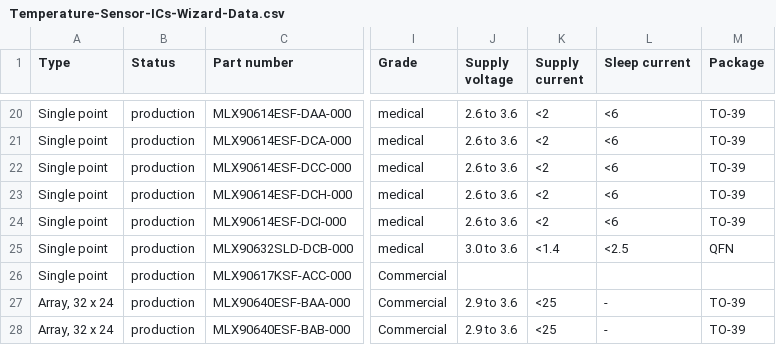
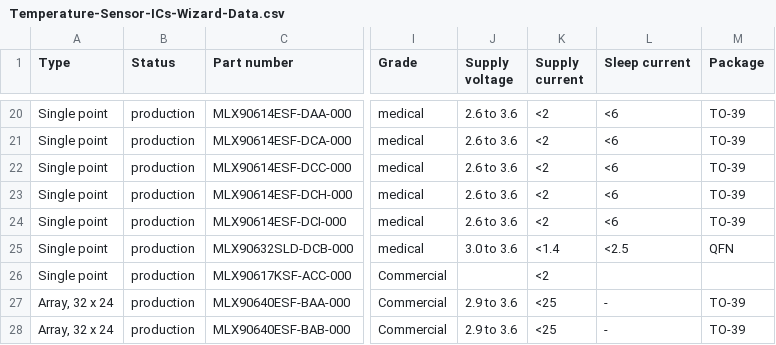
Before and after one commit to MelexisBC/Wizard--Temperature-Sensor-ICs-Data, a CSV file: Temperature-Sensor-ICs-Wizard-Data.csv, drawn as a sheet; only a part is shown, gaps mark what is left out; the diff names each change by its address in the sheet, - before the commit and + after, or states it on an @@ line.

Commit message:
Wizard - Temperature sensor ICs - Google sheet updated

```diff
--- a/Temperature-Sensor-ICs-Wizard-Data.csv
+++ b/Temperature-Sensor-ICs-Wizard-Data.csv
-K26 (Supply current): (empty)
+K26 (Supply current): <2
```
